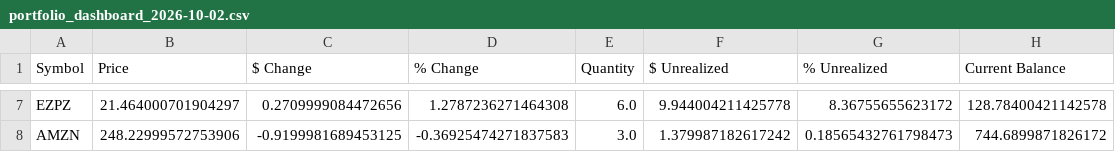
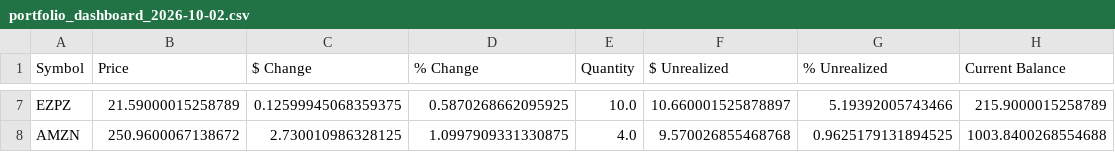
Before and after one commit to johnbiggs11188-alt/QuantScreener, a CSV file: portfolio_dashboard_2026-10-02.csv, drawn as a sheet; only a part is shown, gaps mark what is left out; the diff covers the shown part only; the diff names each change by its address in the sheet, - before the commit and + after, or states it on an @@ line.

Commit message:
Quick portfolio balance update

```diff
--- a/portfolio_dashboard_2026-10-02.csv
+++ b/portfolio_dashboard_2026-10-02.csv
-B7 (Price): 21.464000701904297
+B7 (Price): 21.59000015258789
-C7 ($ Change): 0.2709999084472656
+C7 ($ Change): 0.12599945068359375
-D7 (% Change): 1.2787236271464308
+D7 (% Change): 0.5870268662095925
-E7 (Quantity): 6.0
+E7 (Quantity): 10.0
-F7 ($ Unrealized): 9.944004211425778
+F7 ($ Unrealized): 10.660001525878897
-G7 (% Unrealized): 8.36755655623172
+G7 (% Unrealized): 5.19392005743466
-H7 (Current Balance): 128.78400421142578
+H7 (Current Balance): 215.9000015258789
-B8 (Price): 248.22999572753906
+B8 (Price): 250.9600067138672
-C8 ($ Change): -0.9199981689453125
+C8 ($ Change): 2.730010986328125
-D8 (% Change): -0.36925474271837583
+D8 (% Change): 1.0997909331330875
-E8 (Quantity): 3.0
+E8 (Quantity): 4.0
-F8 ($ Unrealized): 1.379987182617242
+F8 ($ Unrealized): 9.570026855468768
-G8 (% Unrealized): 0.18565432761798473
+G8 (% Unrealized): 0.9625179131894525
-H8 (Current Balance): 744.6899871826172
+H8 (Current Balance): 1003.8400268554688
```
Also changed, not shown: 30 edited cells elsewhere in this file, 2 other files.
